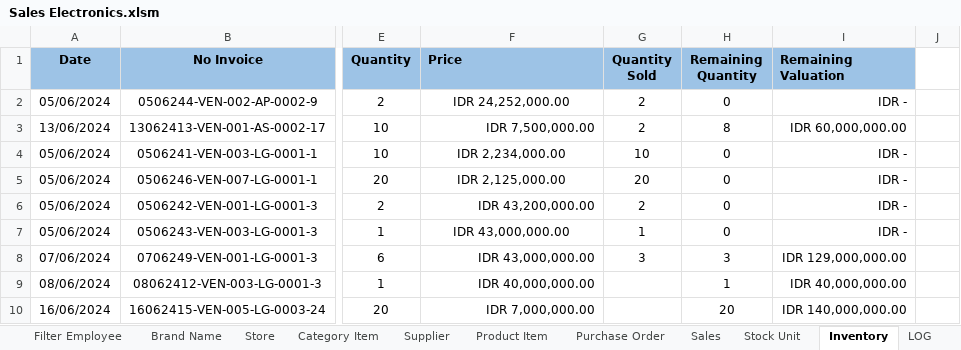
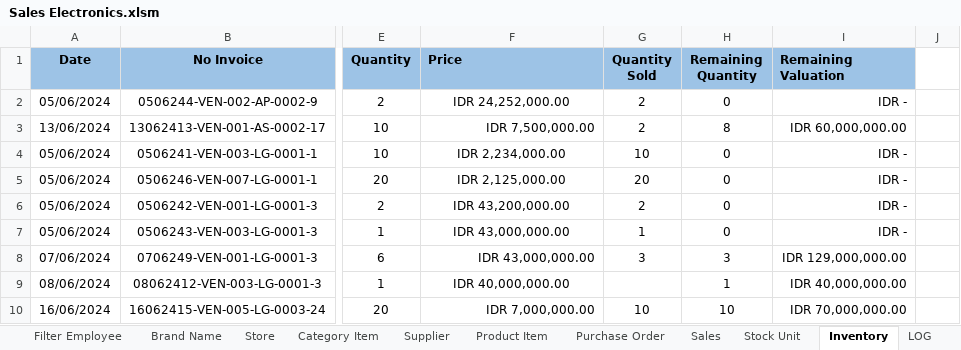
Before and after one commit to deltadirgantara2801/Data-Analysis, an Excel workbook: Analytics Data/Sales Electronics.xlsm, sheet Inventory, drawn as a sheet; only a part is shown, gaps mark what is left out; values as stored, in another font and other column widths than the file's, no borders; charts and pictures and conditional formats not drawn; the diff covers the shown part only; the diff names each change by its address in the sheet, - before the commit and + after, or states it on an @@ line.

```diff
--- a/Analytics Data/Sales Electronics.xlsm (sheet Inventory)
+++ b/Analytics Data/Sales Electronics.xlsm (sheet Inventory)
-F6 alignment: right
+F6 alignment: center
-F9 alignment: right
+F9 alignment: center
-G10 (Quantity Sold): (empty)
+G10 (Quantity Sold): 10
-H10 (Remaining Quantity): 20
+H10 (Remaining Quantity): 10
-I10 (Remaining Valuation): IDR 140,000,000.00
+I10 (Remaining Valuation): IDR 70,000,000.00
```
Also changed, not shown: 2 added rows and cell formats elsewhere in this sheet, sheet Sales, sheet Store, sheet LOG, sheet Stock Unit, sheet FIFO COGS, formulas that keep their value.
